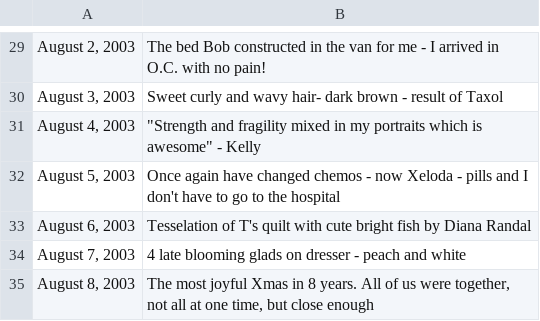
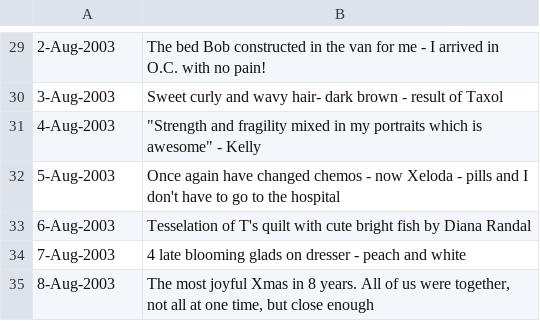
Before and after one commit to kbarkhurst/joyjourneys-rails, a CSV file: lib/seeds/patricia_joy_journey2.csv, drawn as a sheet; only a part is shown, gaps mark what is left out; the diff covers the shown part only.

```diff
--- a/lib/seeds/patricia_joy_journey2.csv
+++ b/lib/seeds/patricia_joy_journey2.csv
@@ -29,7 +29,7 @@
-"August 2, 2003",The bed Bob constructed in the van for me - I arrived in O.C. with no pain!
-"August 3, 2003",Sweet curly and wavy hair- dark brown - result of Taxol
-"August 4, 2003","""Strength and fragility mixed in my portraits which is awesome"" - Kelly"
-"August 5, 2003",Once again have changed chemos - now Xeloda - pills and I don't have to go to the hospital
-"August 6, 2003",Tesselation of T's quilt with cute bright fish by Diana Randal
-"August 7, 2003",4 late blooming glads on dresser -  peach and white
-"August 8, 2003","The most joyful Xmas in 8 years. All of us were together, not all at one time, but close enough"
+"2-Aug-2003",The bed Bob constructed in the van for me - I arrived in O.C. with no pain!
+"3-Aug-2003",Sweet curly and wavy hair- dark brown - result of Taxol
+"4-Aug-2003","""Strength and fragility mixed in my portraits which is awesome"" - Kelly"
+"5-Aug-2003",Once again have changed chemos - now Xeloda - pills and I don't have to go to the hospital
+"6-Aug-2003",Tesselation of T's quilt with cute bright fish by Diana Randal
+"7-Aug-2003",4 late blooming glads on dresser -  peach and white
+"8-Aug-2003","The most joyful Xmas in 8 years. All of us were together, not all at one time, but close enough"
```
Also changed, not shown: 28 edited cells elsewhere in this file, lib/seeds/patricia_joy_journey.csv, 1 other file.
